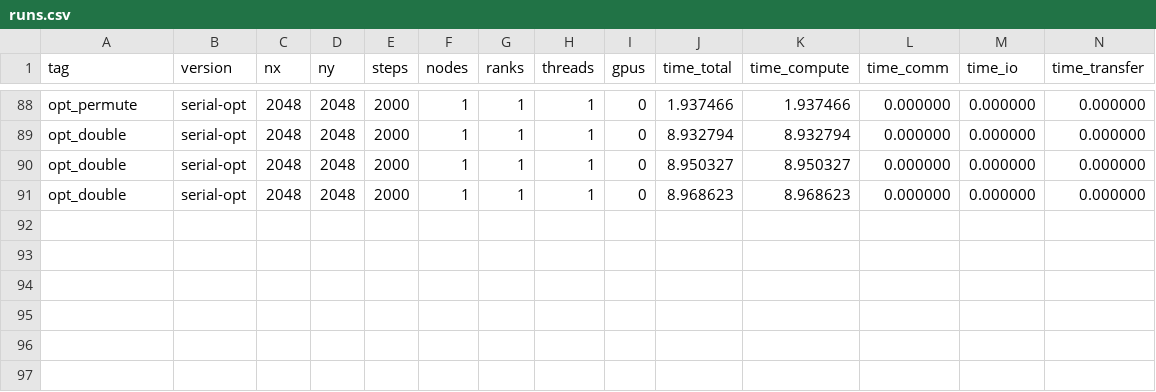
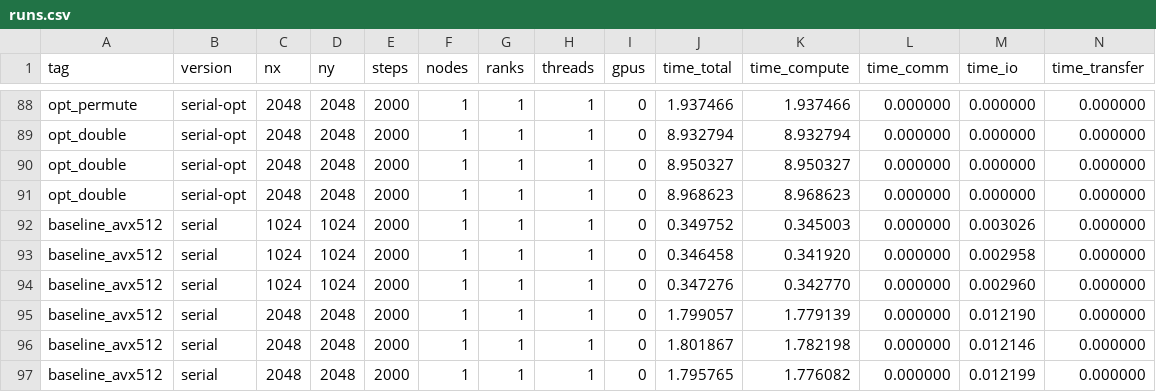
Before and after one commit to alemol123/Madrid_heat_island_HPCProject, a CSV file: results/runs.csv, drawn as a sheet; only a part is shown, gaps mark what is left out; rows hold the shown columns only; the diff names each change by its address in the sheet, - before the commit and + after, or states it on an @@ line.

Commit message:
Serial baseline with the AVX-512 kernel

```diff
--- a/results/runs.csv
+++ b/results/runs.csv
+row 92: baseline_avx512 | serial | 1024 | 1024 | 2000 | 1 | 1 | 1 | 0 | 0.349752 | 0.345003 | 0.000000 | 0.003026 | 0.000000
+row 93: baseline_avx512 | serial | 1024 | 1024 | 2000 | 1 | 1 | 1 | 0 | 0.346458 | 0.341920 | 0.000000 | 0.002958 | 0.000000
+row 94: baseline_avx512 | serial | 1024 | 1024 | 2000 | 1 | 1 | 1 | 0 | 0.347276 | 0.342770 | 0.000000 | 0.002960 | 0.000000
+row 95: baseline_avx512 | serial | 2048 | 2048 | 2000 | 1 | 1 | 1 | 0 | 1.799057 | 1.779139 | 0.000000 | 0.012190 | 0.000000
+row 96: baseline_avx512 | serial | 2048 | 2048 | 2000 | 1 | 1 | 1 | 0 | 1.801867 | 1.782198 | 0.000000 | 0.012146 | 0.000000
+row 97: baseline_avx512 | serial | 2048 | 2048 | 2000 | 1 | 1 | 1 | 0 | 1.795765 | 1.776082 | 0.000000 | 0.012199 | 0.000000
```
Also changed, not shown: 1 other file.
